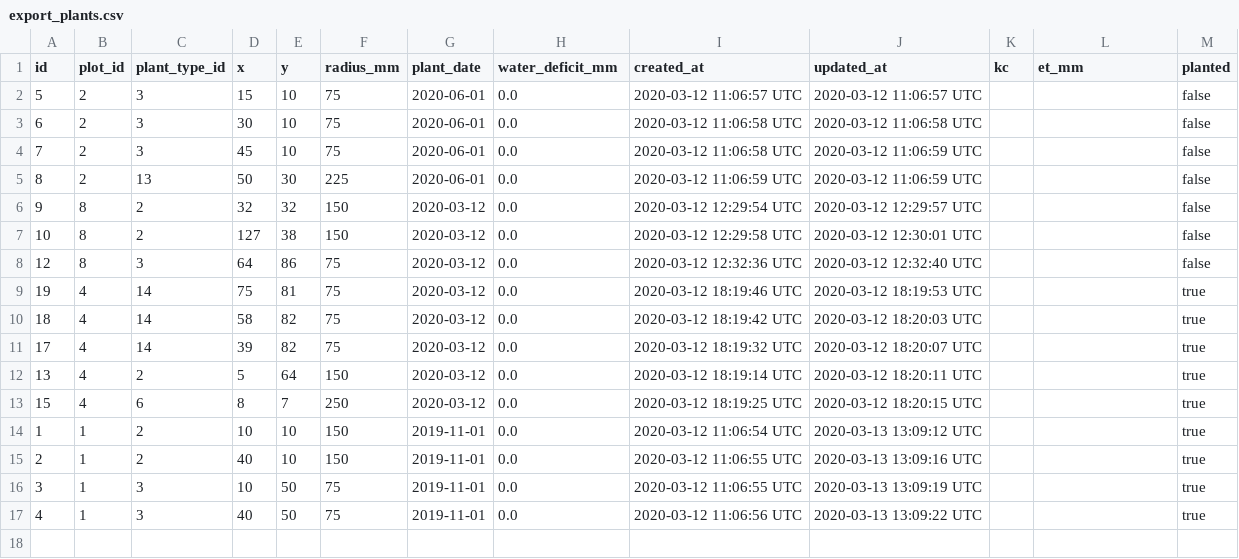
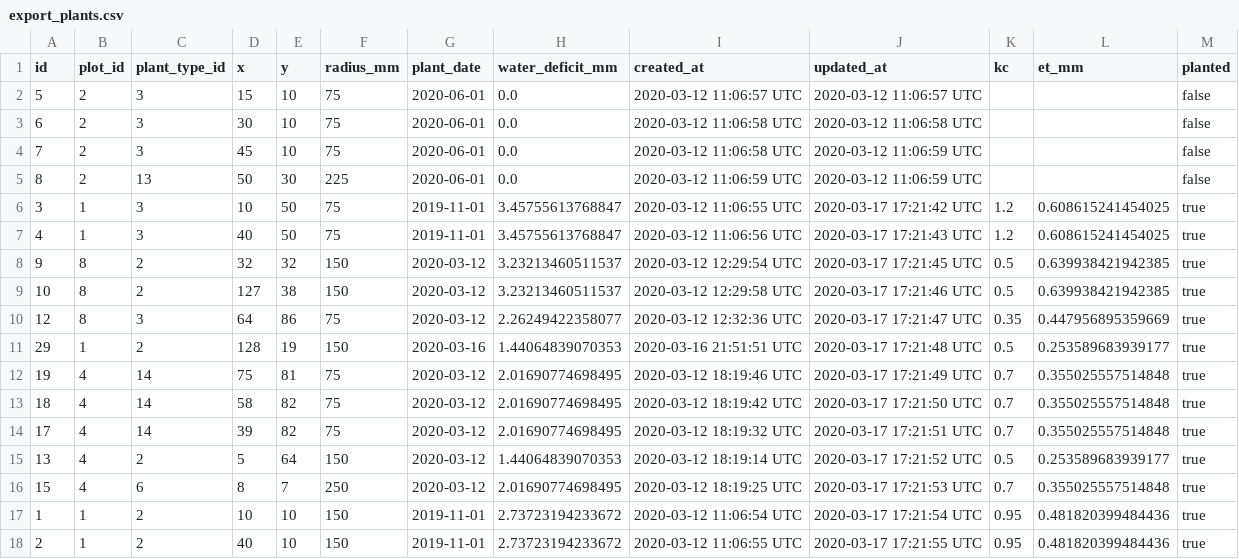
Before and after one commit to jscouller09/green-thumb, a CSV file: db/export_plants.csv, drawn as a sheet.

```diff
--- a/db/export_plants.csv
+++ b/db/export_plants.csv
@@ -5,13 +5,14 @@ id,plot_id,plant_type_id,x,y,radius_mm,plant_date,water_deficit_mm,created_at,up
 8,2,13,50,30,225,2020-06-01,0.0,2020-03-12 11:06:59 UTC,2020-03-12 11:06:59 UTC,,,false
-9,8,2,32,32,150,2020-03-12,0.0,2020-03-12 12:29:54 UTC,2020-03-12 12:29:57 UTC,,,false
-10,8,2,127,38,150,2020-03-12,0.0,2020-03-12 12:29:58 UTC,2020-03-12 12:30:01 UTC,,,false
-12,8,3,64,86,75,2020-03-12,0.0,2020-03-12 12:32:36 UTC,2020-03-12 12:32:40 UTC,,,false
-19,4,14,75,81,75,2020-03-12,0.0,2020-03-12 18:19:46 UTC,2020-03-12 18:19:53 UTC,,,true
-18,4,14,58,82,75,2020-03-12,0.0,2020-03-12 18:19:42 UTC,2020-03-12 18:20:03 UTC,,,true
-17,4,14,39,82,75,2020-03-12,0.0,2020-03-12 18:19:32 UTC,2020-03-12 18:20:07 UTC,,,true
-13,4,2,5,64,150,2020-03-12,0.0,2020-03-12 18:19:14 UTC,2020-03-12 18:20:11 UTC,,,true
-15,4,6,8,7,250,2020-03-12,0.0,2020-03-12 18:19:25 UTC,2020-03-12 18:20:15 UTC,,,true
-1,1,2,10,10,150,2019-11-01,0.0,2020-03-12 11:06:54 UTC,2020-03-13 13:09:12 UTC,,,true
-2,1,2,40,10,150,2019-11-01,0.0,2020-03-12 11:06:55 UTC,2020-03-13 13:09:16 UTC,,,true
-3,1,3,10,50,75,2019-11-01,0.0,2020-03-12 11:06:55 UTC,2020-03-13 13:09:19 UTC,,,true
-4,1,3,40,50,75,2019-11-01,0.0,2020-03-12 11:06:56 UTC,2020-03-13 13:09:22 UTC,,,true
+3,1,3,10,50,75,2019-11-01,3.45755613768847,2020-03-12 11:06:55 UTC,2020-03-17 17:21:42 UTC,1.2,0.608615241454025,true
+4,1,3,40,50,75,2019-11-01,3.45755613768847,2020-03-12 11:06:56 UTC,2020-03-17 17:21:43 UTC,1.2,0.608615241454025,true
+9,8,2,32,32,150,2020-03-12,3.23213460511537,2020-03-12 12:29:54 UTC,2020-03-17 17:21:45 UTC,0.5,0.639938421942385,true
+10,8,2,127,38,150,2020-03-12,3.23213460511537,2020-03-12 12:29:58 UTC,2020-03-17 17:21:46 UTC,0.5,0.639938421942385,true
+12,8,3,64,86,75,2020-03-12,2.26249422358077,2020-03-12 12:32:36 UTC,2020-03-17 17:21:47 UTC,0.35,0.447956895359669,true
+29,1,2,128,19,150,2020-03-16,1.44064839070353,2020-03-16 21:51:51 UTC,2020-03-17 17:21:48 UTC,0.5,0.253589683939177,true
+19,4,14,75,81,75,2020-03-12,2.01690774698495,2020-03-12 18:19:46 UTC,2020-03-17 17:21:49 UTC,0.7,0.355025557514848,true
+18,4,14,58,82,75,2020-03-12,2.01690774698495,2020-03-12 18:19:42 UTC,2020-03-17 17:21:50 UTC,0.7,0.355025557514848,true
+17,4,14,39,82,75,2020-03-12,2.01690774698495,2020-03-12 18:19:32 UTC,2020-03-17 17:21:51 UTC,0.7,0.355025557514848,true
+13,4,2,5,64,150,2020-03-12,1.44064839070353,2020-03-12 18:19:14 UTC,2020-03-17 17:21:52 UTC,0.5,0.253589683939177,true
+15,4,6,8,7,250,2020-03-12,2.01690774698495,2020-03-12 18:19:25 UTC,2020-03-17 17:21:53 UTC,0.7,0.355025557514848,true
+1,1,2,10,10,150,2019-11-01,2.73723194233672,2020-03-12 11:06:54 UTC,2020-03-17 17:21:54 UTC,0.95,0.481820399484436,true
+2,1,2,40,10,150,2019-11-01,2.73723194233672,2020-03-12 11:06:55 UTC,2020-03-17 17:21:55 UTC,0.95,0.481820399484436,true
```
Also changed, not shown: db/export_measurements.csv, db/export_tasks.csv, 9 other files.
